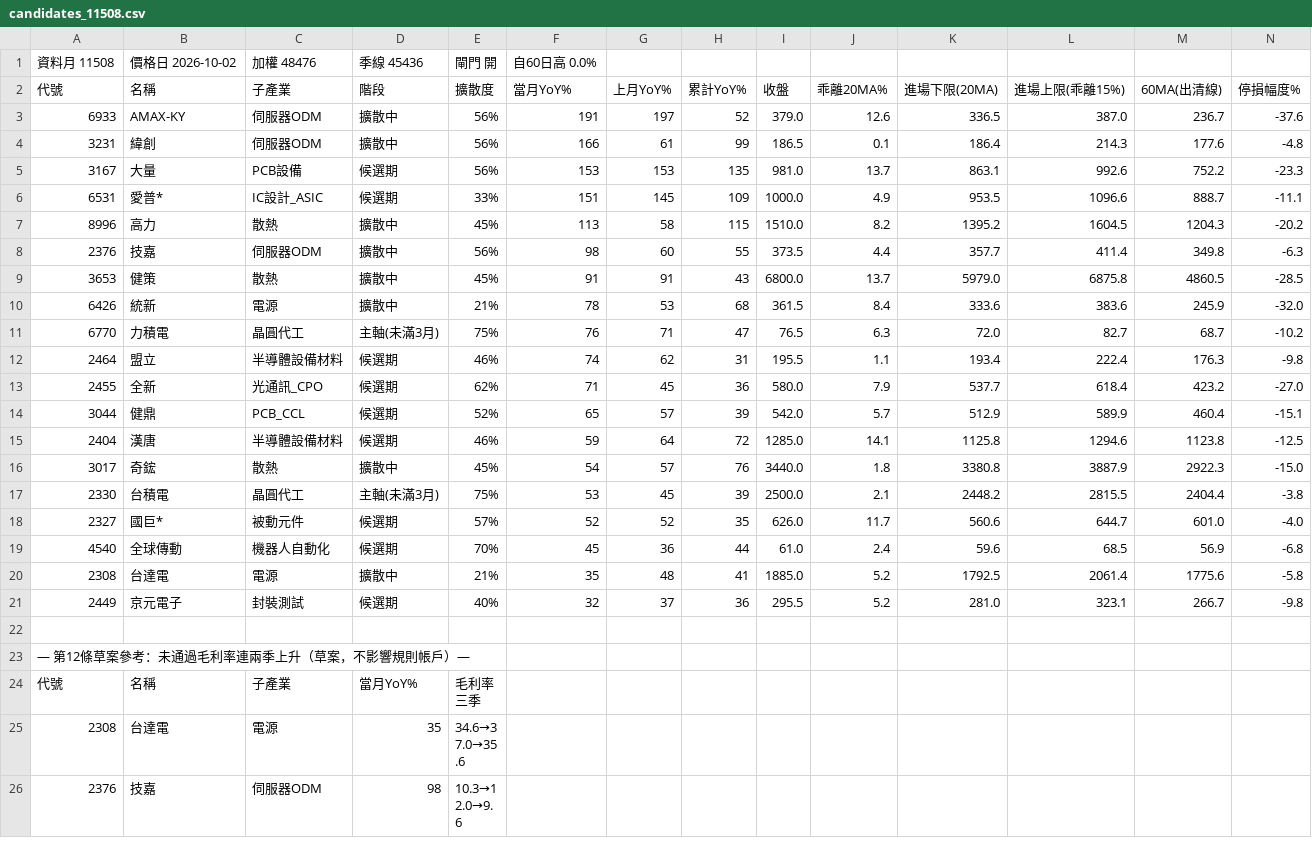
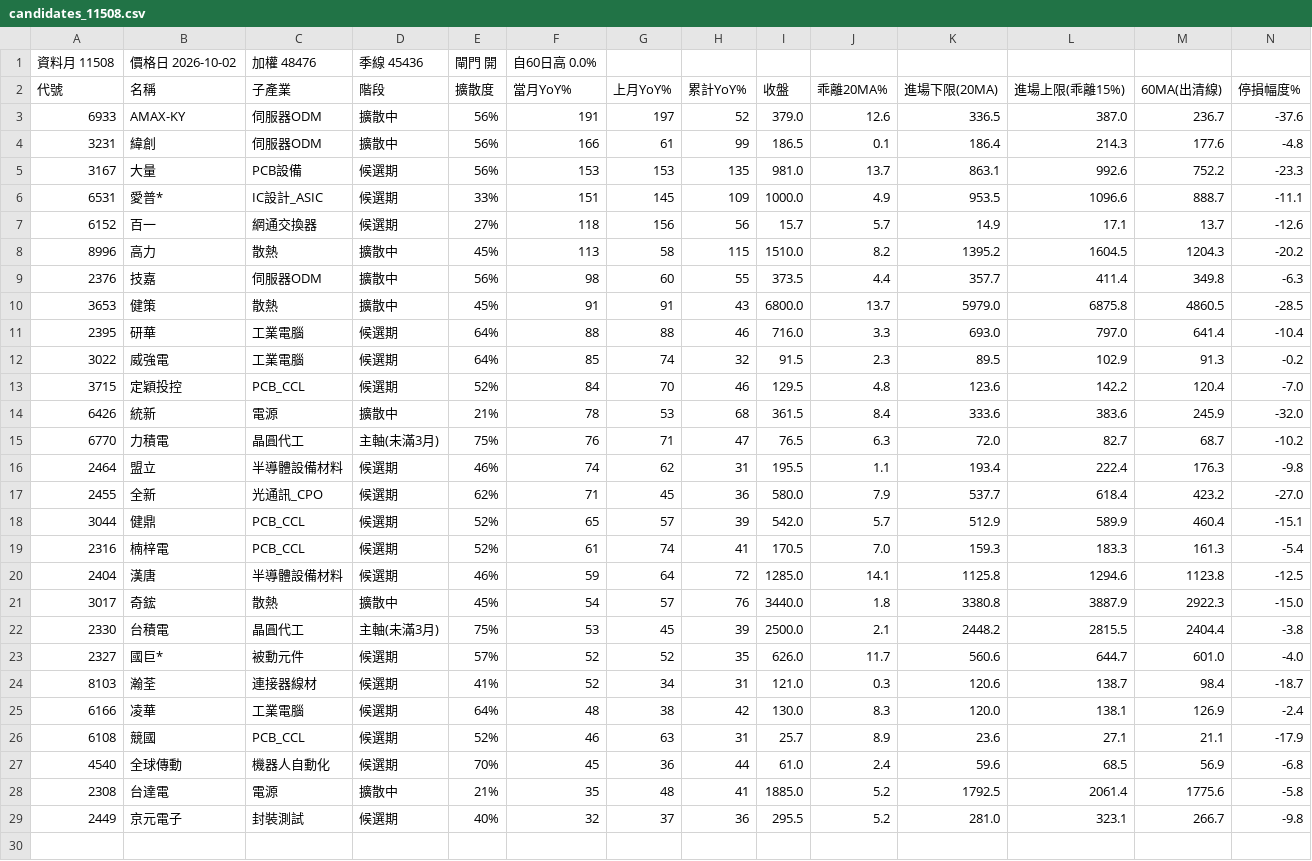
Before and after one commit to kko3okk/family-dividend-web, a CSV file: paper/candidates_11508.csv, drawn as a sheet; only a part is shown; the shorter side is filled out with more unchanged rows; rows hold the shown columns only; the diff covers the shown part only; the diff names each change by its address in the sheet, - before the commit and + after, or states it on an @@ line.

```diff
--- a/paper/candidates_11508.csv
+++ b/paper/candidates_11508.csv
+row 7: 6152 | 百一 | 網通交換器 | 候選期 | 27% | 118 | 156 | 56 | 15.7 | 5.7 | 14.9 | 17.1 | 13.7 | -12.6
+row 11: 2395 | 研華 | 工業電腦 | 候選期 | 64% | 88 | 88 | 46 | 716.0 | 3.3 | 693.0 | 797.0 | 641.4 | -10.4
+row 12: 3022 | 威強電 | 工業電腦 | 候選期 | 64% | 85 | 74 | 32 | 91.5 | 2.3 | 89.5 | 102.9 | 91.3 | -0.2
+row 13: 3715 | 定穎投控 | PCB_CCL | 候選期 | 52% | 84 | 70 | 46 | 129.5 | 4.8 | 123.6 | 142.2 | 120.4 | -7.0
+row 19: 2316 | 楠梓電 | PCB_CCL | 候選期 | 52% | 61 | 74 | 41 | 170.5 | 7.0 | 159.3 | 183.3 | 161.3 | -5.4
+row 24: 8103 | 瀚荃 | 連接器線材 | 候選期 | 41% | 52 | 34 | 31 | 121.0 | 0.3 | 120.6 | 138.7 | 98.4 | -18.7
+row 25: 6166 | 凌華 | 工業電腦 | 候選期 | 64% | 48 | 38 | 42 | 130.0 | 8.3 | 120.0 | 138.1 | 126.9 | -2.4
+row 26: 6108 | 競國 | PCB_CCL | 候選期 | 52% | 46 | 63 | 31 | 25.7 | 8.9 | 23.6 | 27.1 | 21.1 | -17.9
```
Also changed, not shown: 8 added rows elsewhere in this file, 2 other files.
